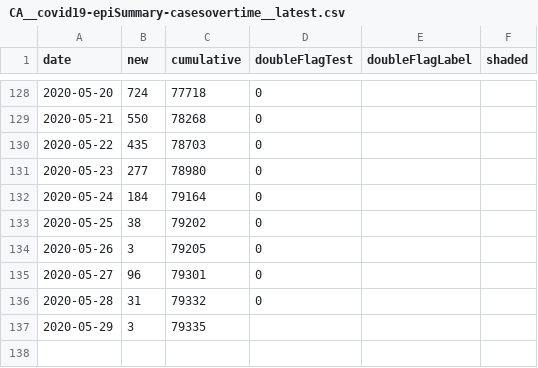
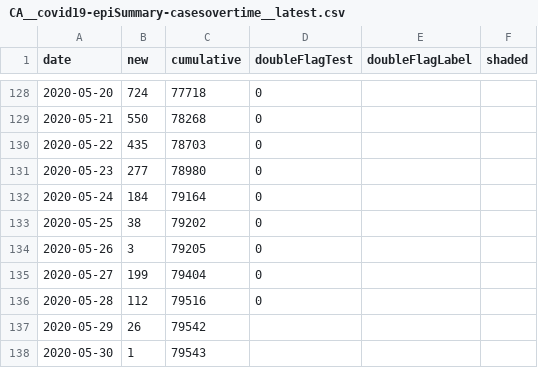
Before and after one commit to dlanger/coronavirus-hc-infobase-archive-OLD, a CSV file: CA__covid19-epiSummary-casesovertime__latest.csv, drawn as a sheet; only a part is shown, gaps mark what is left out.

```diff
--- a/CA__covid19-epiSummary-casesovertime__latest.csv
+++ b/CA__covid19-epiSummary-casesovertime__latest.csv
@@ -134,4 +134,5 @@ date,new,cumulative,doubleFlagTest,doubleFlagLabel,shaded
 2020-05-26,3,79205,0,,
-2020-05-27,96,79301,0,,
-2020-05-28,31,79332,0,,
-2020-05-29,3,79335,,,
+2020-05-27,199,79404,0,,
+2020-05-28,112,79516,0,,
+2020-05-29,26,79542,,,
+2020-05-30,1,79543,,,
```
Also changed, not shown: CA__covid19-epiSummary-agegroups2__latest.csv, CA__covid19__latest.csv, 3 other files.
